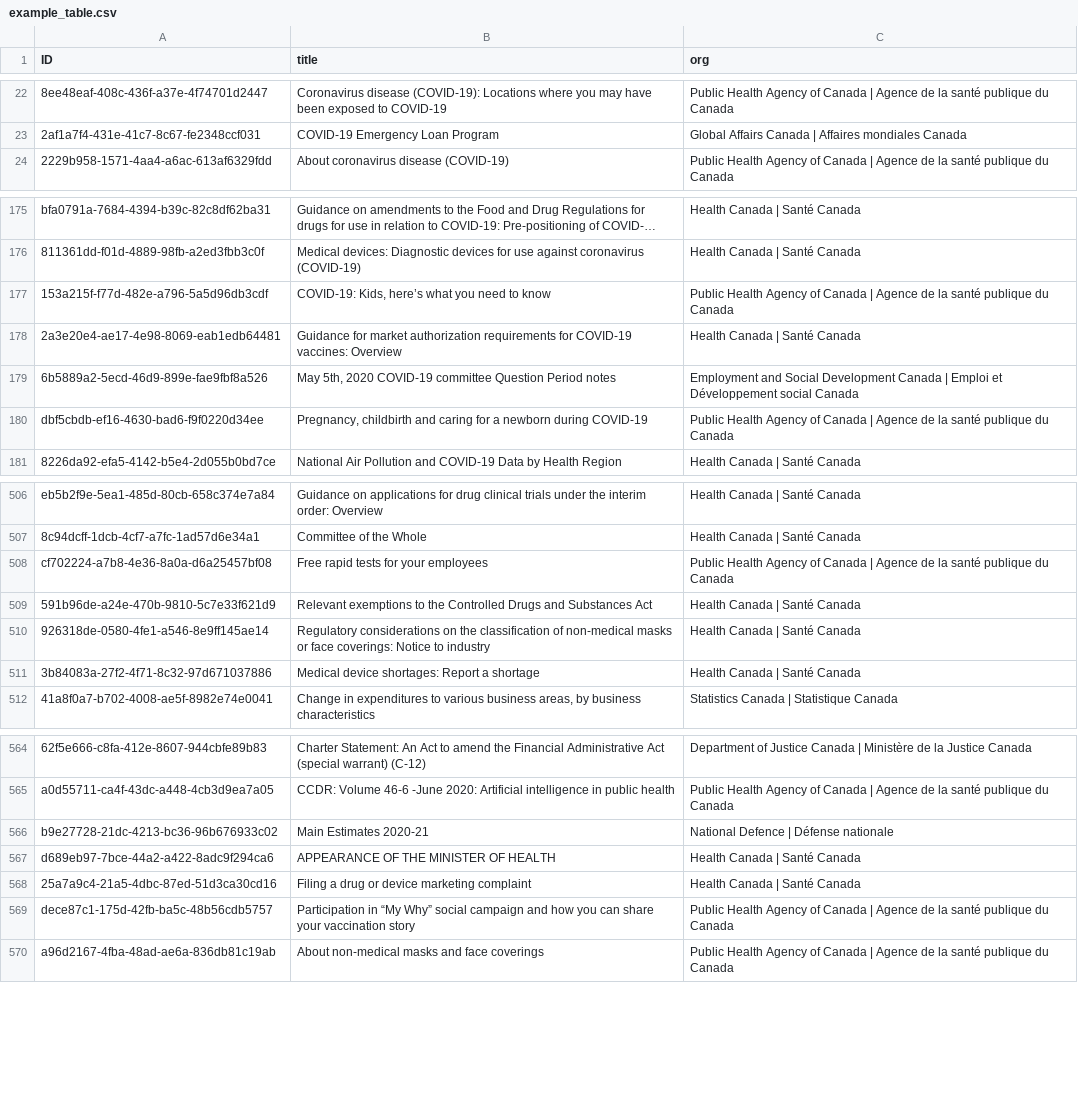
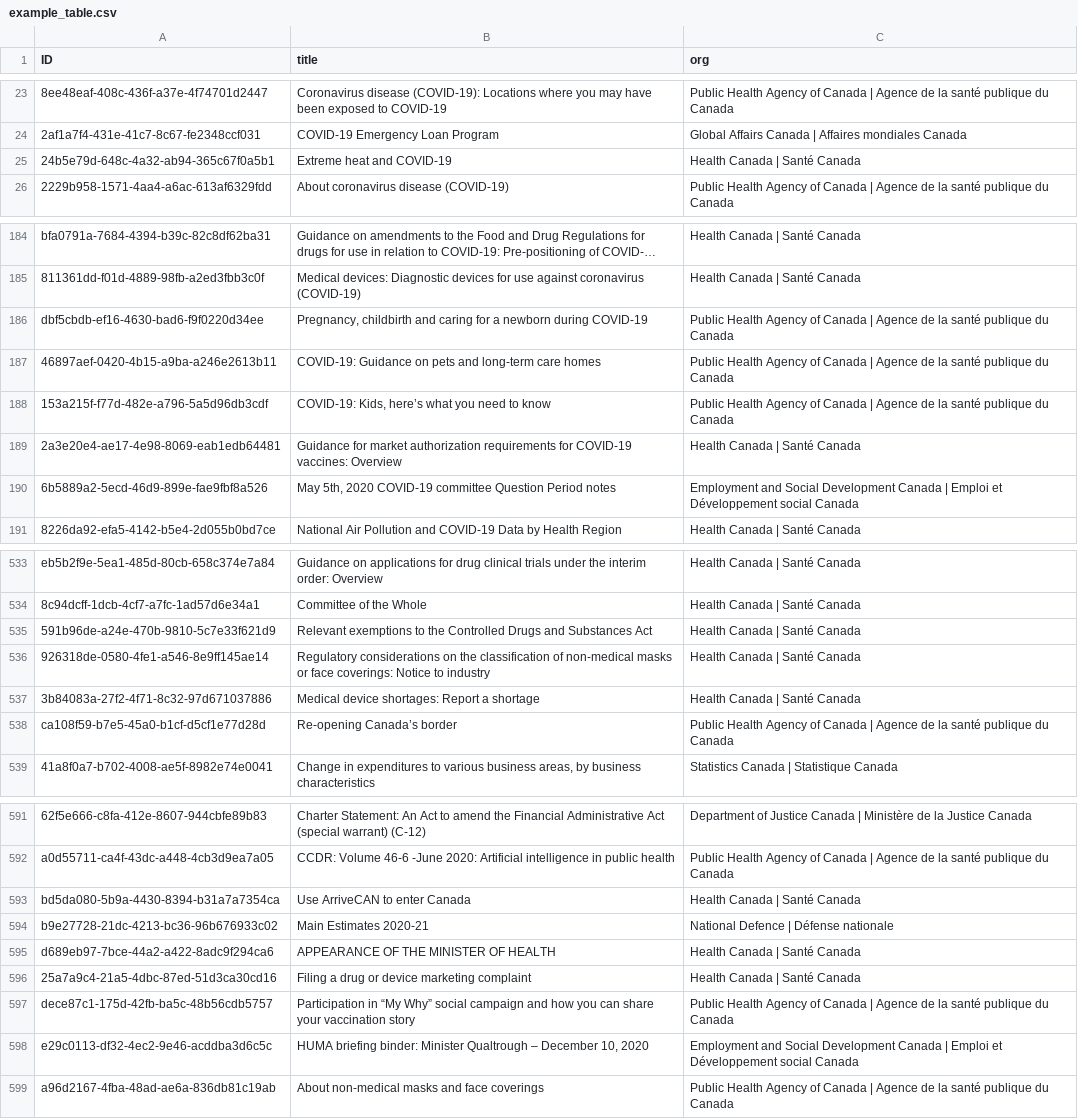
Before and after one commit to open-canada/lunch_and_learn_opengov, a CSV file: example_table.csv, drawn as a sheet; only a part is shown, gaps mark what is left out; long unchanged cells end in …; the diff covers the shown part only.

```diff
--- a/example_table.csv
+++ b/example_table.csv
@@ -23,2 +24,3 @@
 "2af1a7f4-431e-41c7-8c67-fe2348ccf031","COVID-19 Emergency Loan Program","Global Affairs Canada | Affaires mondiales Canada"
+"24b5e79d-648c-4a32-ab94-365c67f0a5b1","Extreme heat and COVID-19","Health Canada | Santé Canada"
 "2229b958-1571-4aa4-a6ac-613af6329fdd","About coronavirus disease (COVID-19)","Public Health Agency of Canada | Agence de la santé publique du Canada"
@@ -176,2 +185,4 @@
 "811361dd-f01d-4889-98fb-a2ed3fbb3c0f","Medical devices: Diagnostic devices for use against coronavirus (COVID-19)","Health Canada | Santé Canada"
+"dbf5cbdb-ef16-4630-bad6-f9f0220d34ee","Pregnancy, childbirth and caring for a newborn during COVID-19","Public Health Agency of Canada | Agence de la santé publique du Canada"
+"46897aef-0420-4b15-a9ba-a246e2613b11","COVID-19: Guidance on pets and long-term care homes","Public Health Agency of Canada | Agence de la santé publique du Canada"
 "153a215f-f77d-482e-a796-5a5d96db3cdf","COVID-19: Kids, here’s what you need to know","Public Health Agency of Canada | Agence de la santé publique du Canada"
@@ -179,3 +190,2 @@
 "6b5889a2-5ecd-46d9-899e-fae9fbf8a526","May 5th, 2020 COVID-19 committee Question Period notes","Employment and Social Development Canada | Emploi et Développement social Canada"
-"dbf5cbdb-ef16-4630-bad6-f9f0220d34ee","Pregnancy, childbirth and caring for a newborn during COVID-19","Public Health Agency of Canada | Agence de la santé publique du Canada"
 "8226da92-efa5-4142-b5e4-2d055b0bd7ce","National Air Pollution and COVID-19 Data by Health Region","Health Canada | Santé Canada"
@@ -507,3 +534,2 @@
 "8c94dcff-1dcb-4cf7-a7fc-1ad57d6e34a1","Committee of the Whole","Health Canada | Santé Canada"
-"cf702224-a7b8-4e36-8a0a-d6a25457bf08","Free rapid tests for your employees","Public Health Agency of Canada | Agence de la santé publique du Canada"
 "591b96de-a24e-470b-9810-5c7e33f621d9","Relevant exemptions to the Controlled Drugs and Substances Act","Health Canada | Santé Canada"
@@ -511,2 +537,3 @@
 "3b84083a-27f2-4f71-8c32-97d671037886","Medical device shortages: Report a shortage","Health Canada | Santé Canada"
+"ca108f59-b7e5-45a0-b1cf-d5cf1e77d28d","Re-opening Canada’s border","Public Health Agency of Canada | Agence de la santé publique du Canada"
 "41a8f0a7-b702-4008-ae5f-8982e74e0041","Change in expenditures to various business areas, by business characteristics","Statistics Canada | Statistique Canada"
@@ -565,2 +592,3 @@
 "a0d55711-ca4f-43dc-a448-4cb3d9ea7a05","CCDR: Volume 46-6 -June 2020: Artificial intelligence in public health","Public Health Agency of Canada | Agence de la santé publique du Canada"
+"bd5da080-5b9a-4430-8394-b31a7a7354ca","Use ArriveCAN to enter Canada","Health Canada | Santé Canada"
 "b9e27728-21dc-4213-bc36-96b676933c02","Main Estimates 2020-21","National Defence | Défense nationale"
@@ -569,2 +597,3 @@
 "dece87c1-175d-42fb-ba5c-48b56cdb5757","Participation in “My Why” social campaign and how you can share your vaccination story","Public Health Agency of Canada | Agence de la santé publique du Canada"
+"e29c0113-df32-4ec2-9e46-acddba3d6c5c"," HUMA briefing binder: Minister Qualtrough – December 10, 2020","Employment and Social Development Canada | Emploi et Développement social Canada"
 "a96d2167-4fba-48ad-ae6a-836db81c19ab","About non-medical masks and face coverings","Public Health Agency of Canada | Agence de la santé publique du Canada"
```
Also changed, not shown: 29 added rows and 4 moved rows elsewhere in this file.
